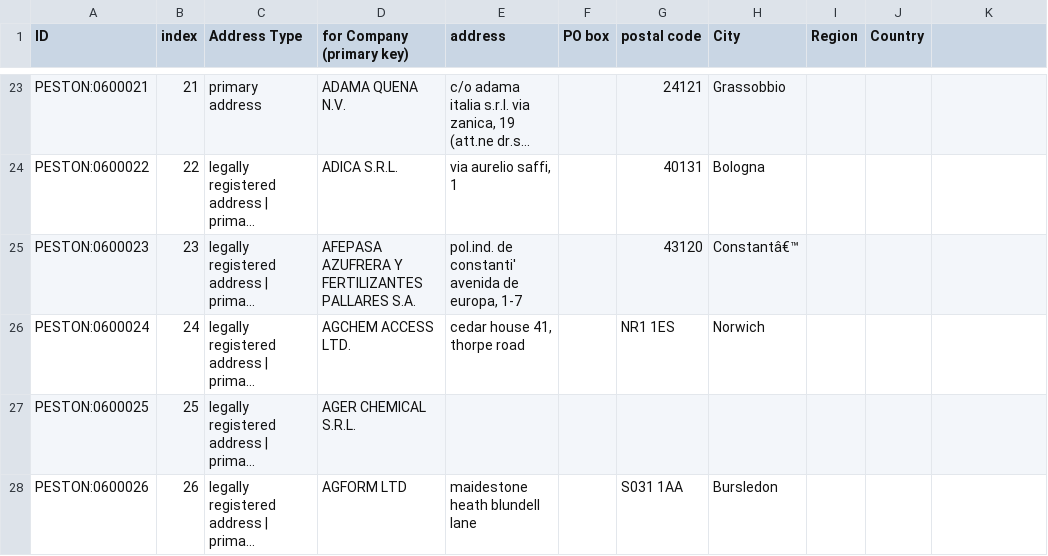
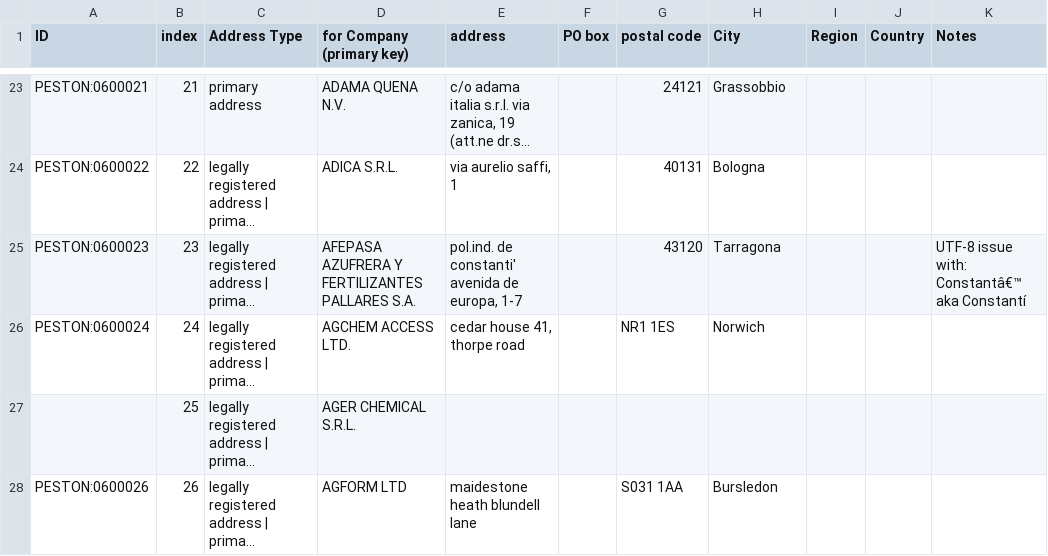
Before and after one commit to marco-medici/peston, a TSV file: src/ontology/imports/robot_address.tsv, drawn as a sheet; only a part is shown, gaps mark what is left out; long unchanged cells end in …; the diff covers the shown part only; the diff names each change by its address in the sheet, - before the commit and + after, or states it on an @@ line.

Commit message:
address local wikidata utf8 and caps fix

```diff
--- a/src/ontology/imports/robot_address.tsv
+++ b/src/ontology/imports/robot_address.tsv
-K1: (empty)
+K1: Notes
-H25 (City): Constantâ€™
+H25 (City): Tarragona
-K25 (Notes): (empty)
+K25 (Notes): UTF-8 issue with: Constantâ€™ aka Constantí
-A27 (ID): PESTON:0600025
+A27 (ID): (empty)
```
Also changed, not shown: 11 edited cells elsewhere in this file, 6 other files.
